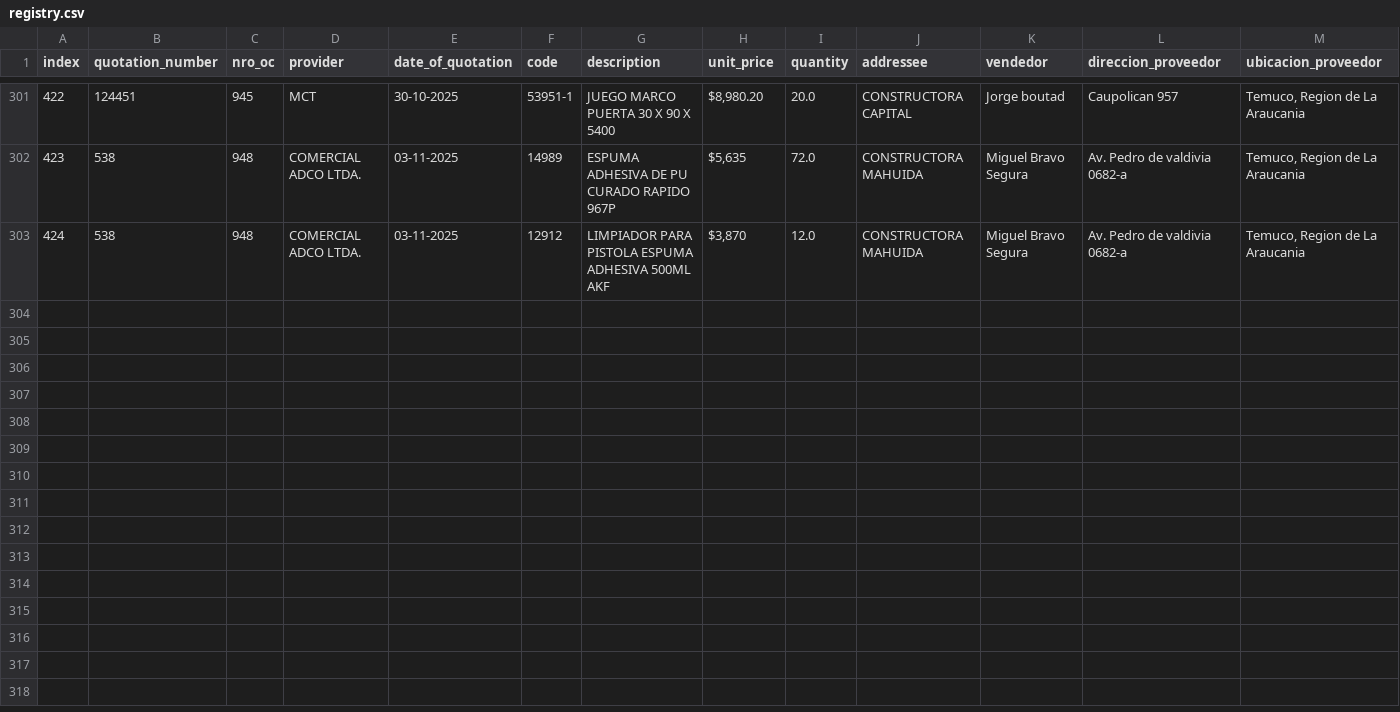
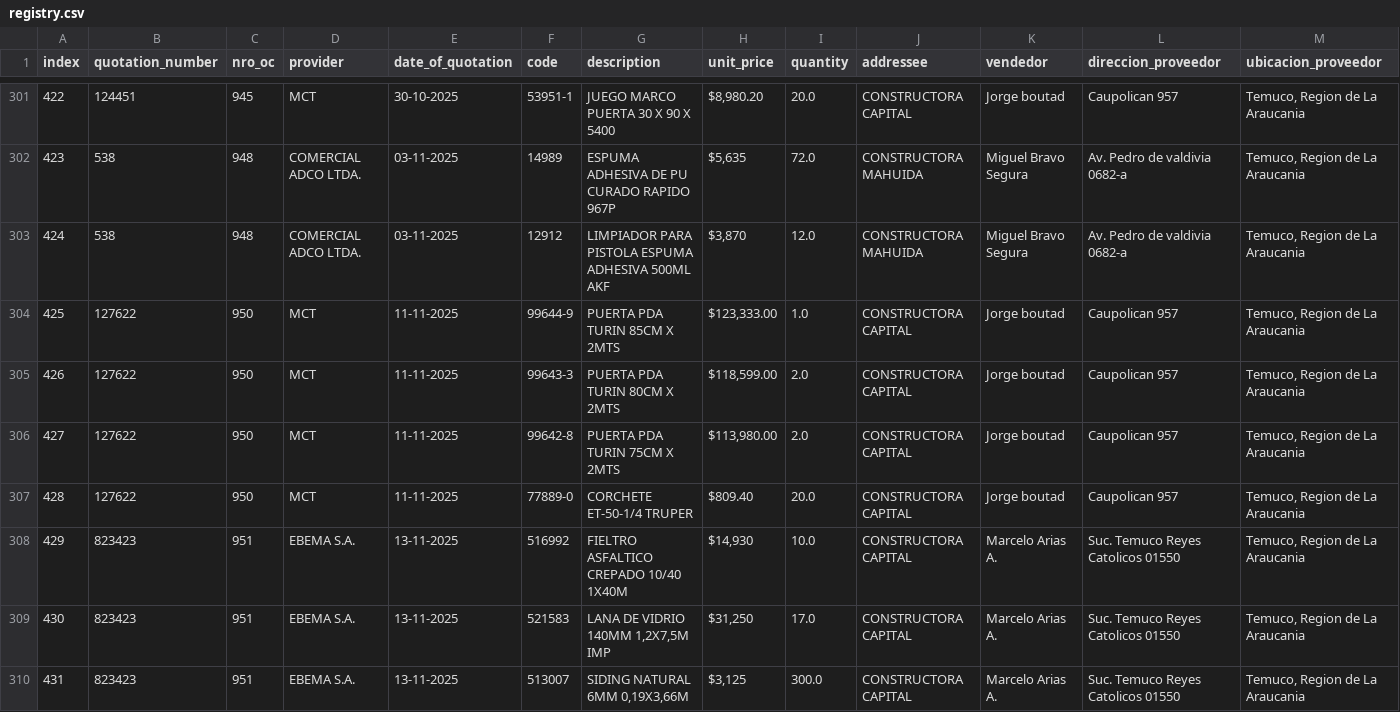
Before and after one commit to Fitzy5/ordencomprahtml, a CSV file: registry.csv, drawn as a sheet; only a part is shown, gaps mark what is left out; rows hold the shown columns only; the diff names each change by its address in the sheet, - before the commit and + after, or states it on an @@ line.

```diff
--- a/registry.csv
+++ b/registry.csv
+row 304: 425 | 127622 | 950 | MCT | 11-11-2025 | 99644-9 | PUERTA PDA TURIN 85CM X 2MTS | $123,333.00 | 1.0 | CONSTRUCTORA CAPITAL | Jorge boutad | Caupolican 957 | Temuco, Region de La Araucania
+row 305: 426 | 127622 | 950 | MCT | 11-11-2025 | 99643-3 | PUERTA PDA TURIN 80CM X 2MTS | $118,599.00 | 2.0 | CONSTRUCTORA CAPITAL | Jorge boutad | Caupolican 957 | Temuco, Region de La Araucania
+row 306: 427 | 127622 | 950 | MCT | 11-11-2025 | 99642-8 | PUERTA PDA TURIN 75CM X 2MTS | $113,980.00 | 2.0 | CONSTRUCTORA CAPITAL | Jorge boutad | Caupolican 957 | Temuco, Region de La Araucania
+row 307: 428 | 127622 | 950 | MCT | 11-11-2025 | 77889-0 | CORCHETE ET-50-1/4 TRUPER | $809.40 | 20.0 | CONSTRUCTORA CAPITAL | Jorge boutad | Caupolican 957 | Temuco, Region de La Araucania
+row 308: 429 | 823423 | 951 | EBEMA S.A. | 13-11-2025 | 516992 | FIELTRO ASFALTICO CREPADO 10/40 1X40M | $14,930 | 10.0 | CONSTRUCTORA CAPITAL | Marcelo Arias A. | Suc. Temuco Reyes Catolicos 01550 | Temuco, Region de La Araucania
+row 309: 430 | 823423 | 951 | EBEMA S.A. | 13-11-2025 | 521583 | LANA DE VIDRIO 140MM 1,2X7,5M IMP | $31,250 | 17.0 | CONSTRUCTORA CAPITAL | Marcelo Arias A. | Suc. Temuco Reyes Catolicos 01550 | Temuco, Region de La Araucania
+row 310: 431 | 823423 | 951 | EBEMA S.A. | 13-11-2025 | 513007 | SIDING NATURAL 6MM 0,19X3,66M | $3,125 | 300.0 | CONSTRUCTORA CAPITAL | Marcelo Arias A. | Suc. Temuco Reyes Catolicos 01550 | Temuco, Region de La Araucania
```
Also changed, not shown: 6 other files.
